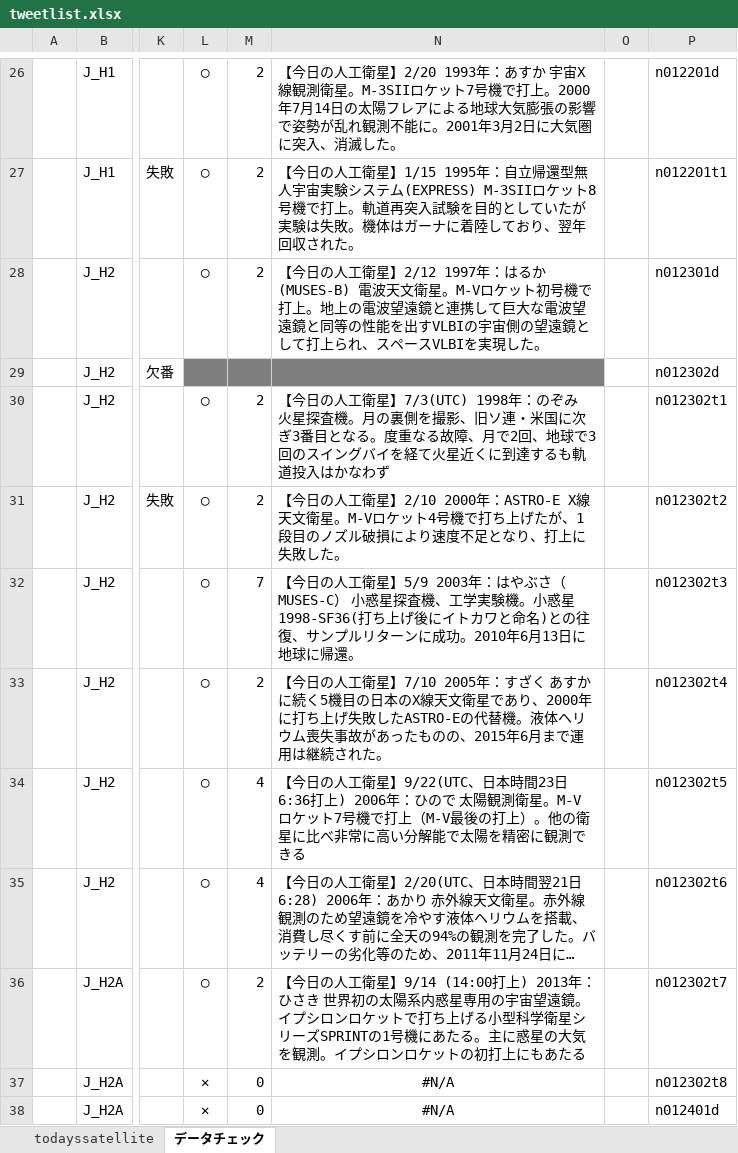
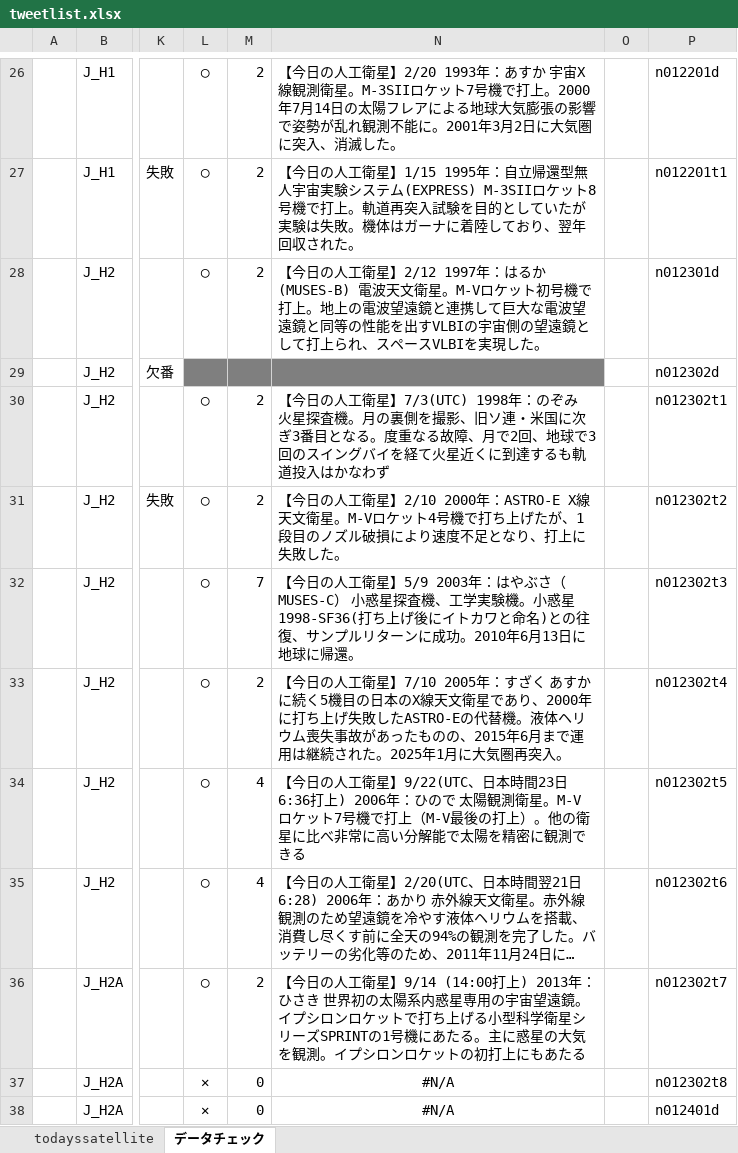
Before and after one commit to garmy-ja/todayssatellite, an Excel workbook: tweetlist.xlsx, sheet データチェック, drawn as a sheet; only a part is shown, gaps mark what is left out; long unchanged cells end in …; values as stored, in another font and other column widths than the file's, no borders; conditional formats not drawn; the diff names each change by its address in the sheet, - before the commit and + after, or states it on an @@ line.

```diff
--- a/tweetlist.xlsx (sheet データチェック)
+++ b/tweetlist.xlsx (sheet データチェック)
-N33: …された。
+N33: …された。2025年1月に大気圏再突入。
```
Also changed, not shown: sheet todayssatellite, 1 other file.
